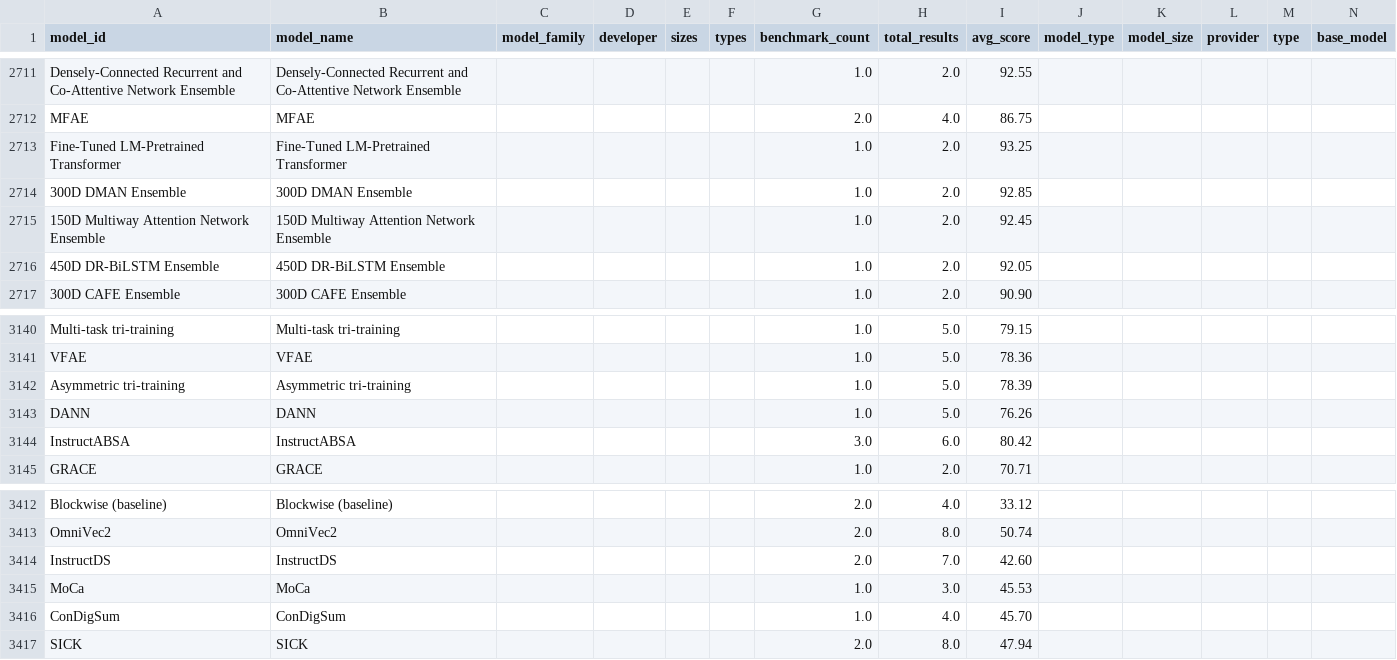
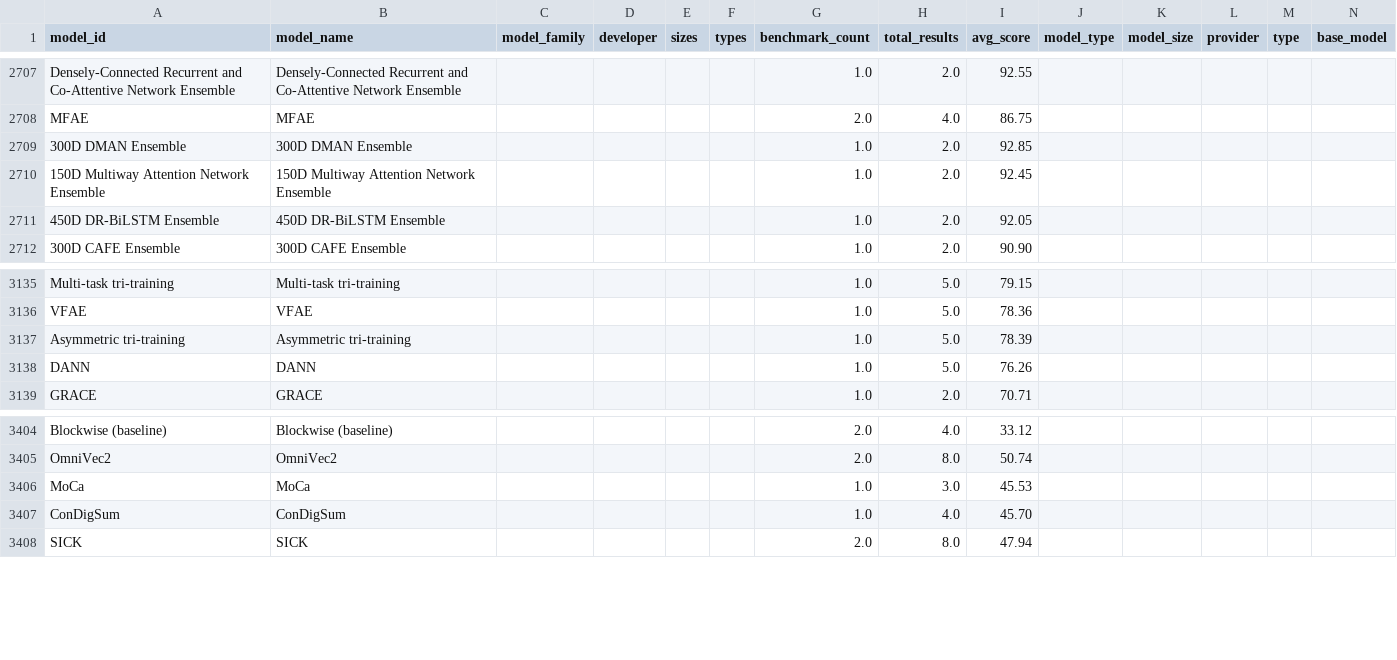
Before and after one commit to faizghifari/llm-coginterp, a CSV file: data/models.csv, drawn as a sheet; only a part is shown, gaps mark what is left out; rows hold the shown columns only; the diff covers the shown part only; the diff names each change by its address in the sheet, - before the commit and + after, or states it on an @@ line.

```diff
--- a/data/models.csv
+++ b/data/models.csv
-row 2713: Fine-Tuned LM-Pretrained Transformer | Fine-Tuned LM-Pretrained Transformer |  |  |  |  | 1.0 | 2.0 | 93.25
-row 3144: InstructABSA | InstructABSA |  |  |  |  | 3.0 | 6.0 | 80.42
-row 3414: InstructDS | InstructDS |  |  |  |  | 2.0 | 7.0 | 42.60
```
Also changed, not shown: 6 removed rows elsewhere in this file, 1 other file.
